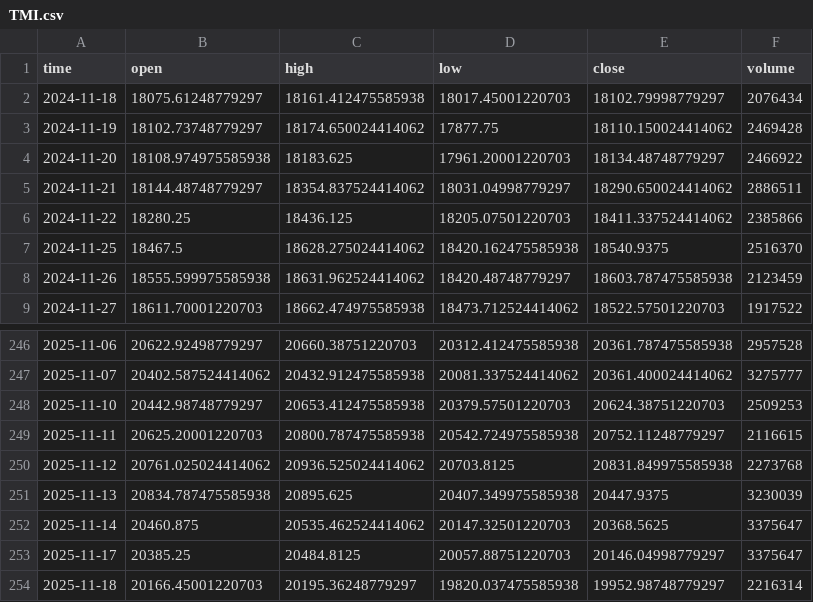
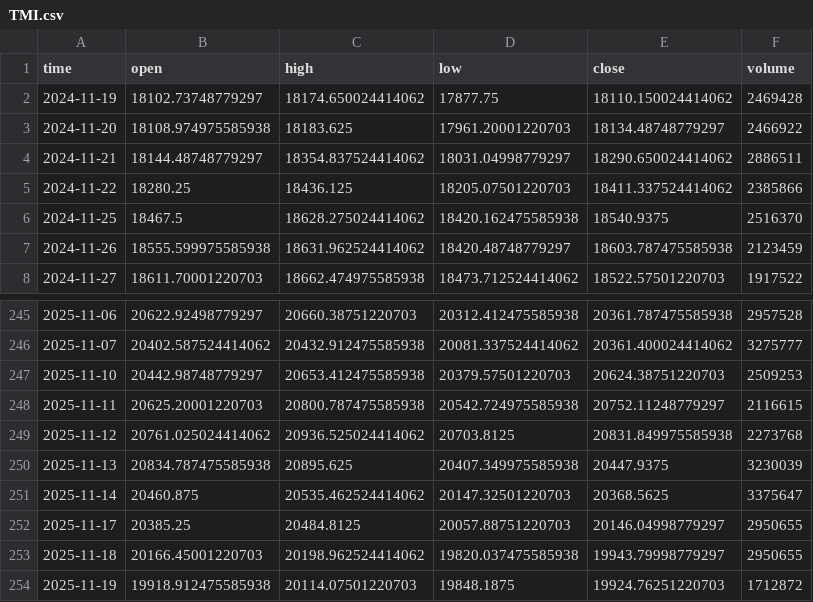
Before and after one commit to dgalaska1/TMI, a CSV file: data/TMI.csv, drawn as a sheet; only a part is shown, gaps mark what is left out.

```diff
--- a/data/TMI.csv
+++ b/data/TMI.csv
@@ -1,3 +1,2 @@
 time,open,high,low,close,volume
-2024-11-18,18075.61248779297,18161.412475585938,18017.45001220703,18102.79998779297,2076434
 2024-11-19,18102.73748779297,18174.650024414062,17877.75,18110.150024414062,2469428
@@ -252,3 +251,4 @@ time,open,high,low,close,volume
 2025-11-14,20460.875,20535.462524414062,20147.32501220703,20368.5625,3375647
-2025-11-17,20385.25,20484.8125,20057.88751220703,20146.04998779297,3375647
-2025-11-18,20166.45001220703,20195.36248779297,19820.037475585938,19952.98748779297,2216314
+2025-11-17,20385.25,20484.8125,20057.88751220703,20146.04998779297,2950655
+2025-11-18,20166.45001220703,20198.962524414062,19820.037475585938,19943.79998779297,2950655
+2025-11-19,19918.912475585938,20114.07501220703,19848.1875,19924.76251220703,1712872
```
